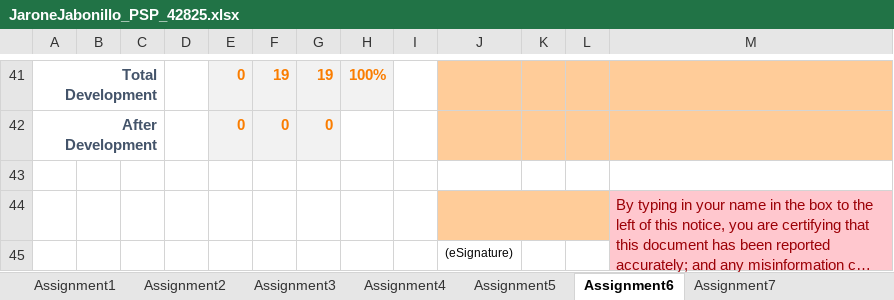
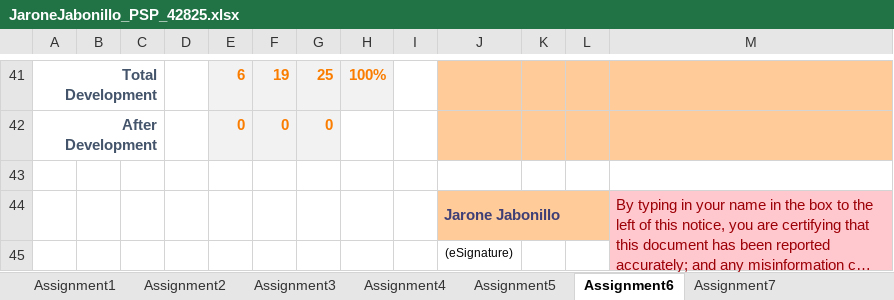
Before and after one commit to Jabonija99/JabonilloJarone_Csc18a_42825, an Excel workbook: Home/JaroneJabonillo_PSP_42825.xlsx, sheet Assignment6, drawn as a sheet; only a part is shown, gaps mark what is left out; long unchanged cells end in …; values as stored, in another font and other column widths than the file's, no borders; the diff covers the shown part only; the diff names each change by its address in the sheet, - before the commit and + after, or states it on an @@ line.

Commit message:
Assignment 6 and quiz 4

```diff
--- a/Home/JaroneJabonillo_PSP_42825.xlsx (sheet Assignment6)
+++ b/Home/JaroneJabonillo_PSP_42825.xlsx (sheet Assignment6)
-E41: 0
+E41: 6
-G41: 19
+G41: 25
-J44: (empty)
+J44: Jarone Jabonillo
```
Also changed, not shown: 1 added row, 1 removed row and 69 edited cells elsewhere in this sheet, sheet Assignment7, sheet Assignment10, sheet Assignment9, sheet Assignment11, sheet Assignment8, sheet Final Project, 31 other files.
